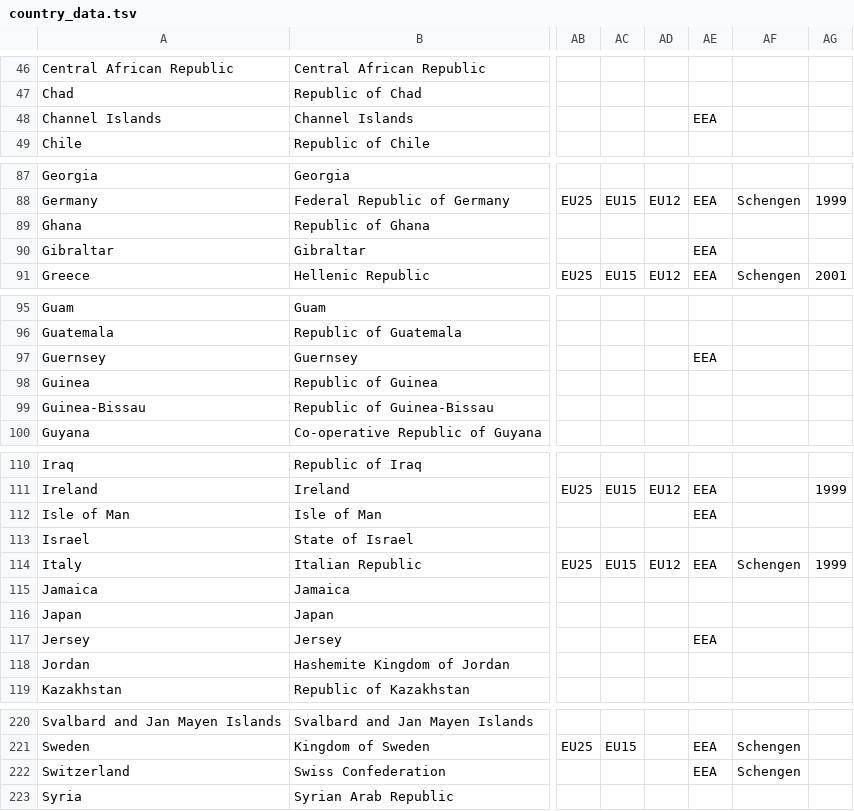
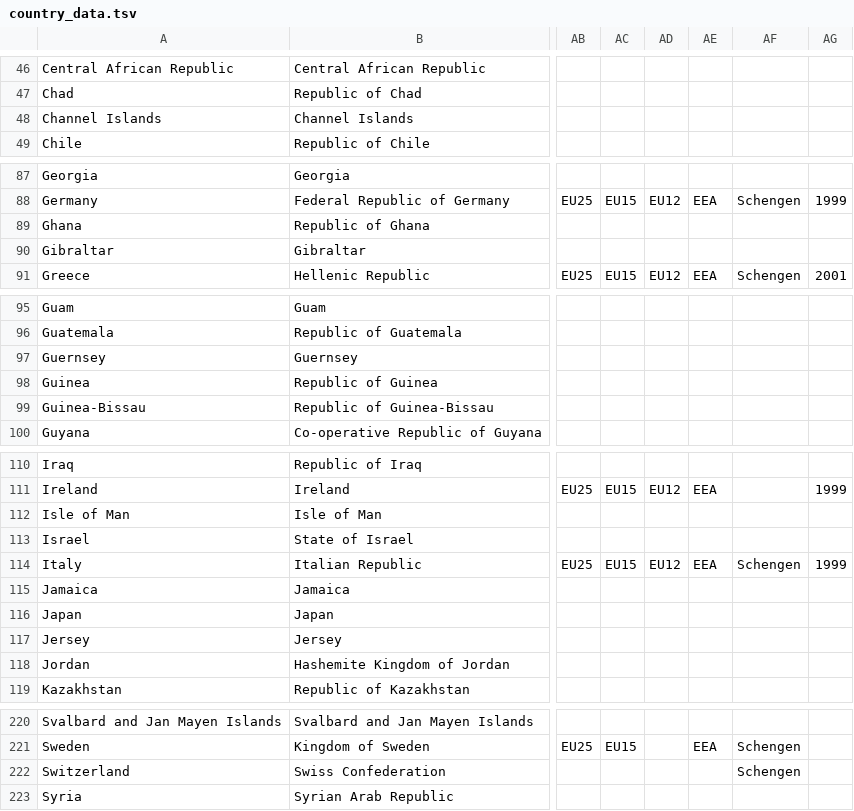
Before and after one commit to IndEcol/country_converter, a TSV file: country_converter/country_data.tsv, drawn as a sheet; only a part is shown, gaps mark what is left out; the diff covers the shown part only; the diff names each change by its address in the sheet, - before the commit and + after, or states it on an @@ line.

```diff
--- a/country_converter/country_data.tsv
+++ b/country_converter/country_data.tsv
-AE48: EEA
+AE48: (empty)
-AE90: EEA
+AE90: (empty)
-AE97: EEA
+AE97: (empty)
-AE112: EEA
+AE112: (empty)
-AE117: EEA
+AE117: (empty)
-AE222: EEA
+AE222: (empty)
```
Also changed, not shown: 1 edited cell elsewhere in this file, 2 other files.
